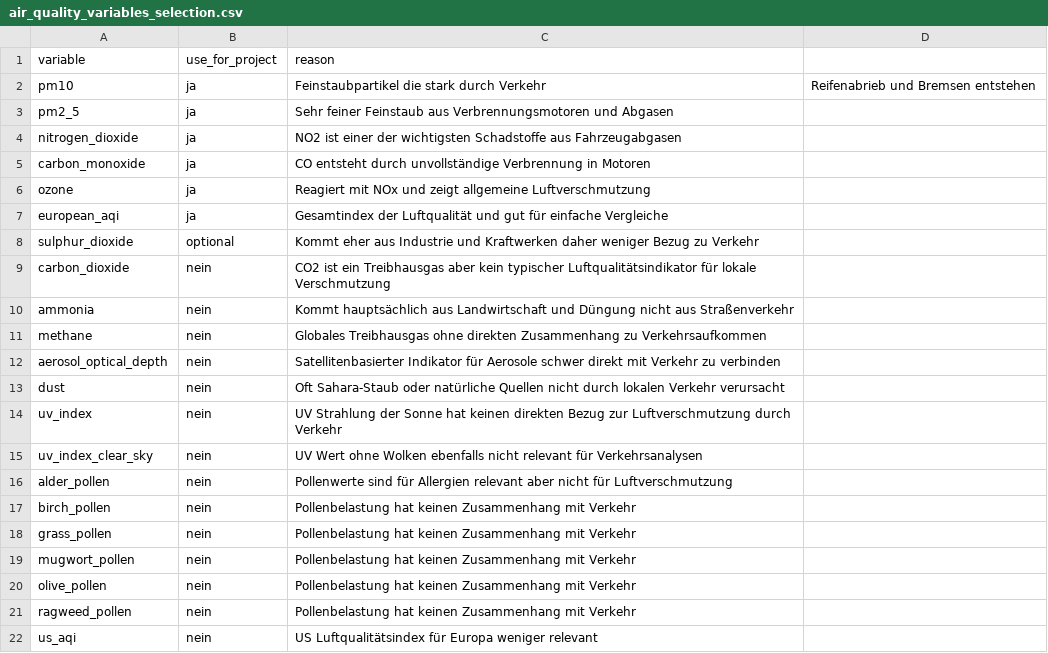
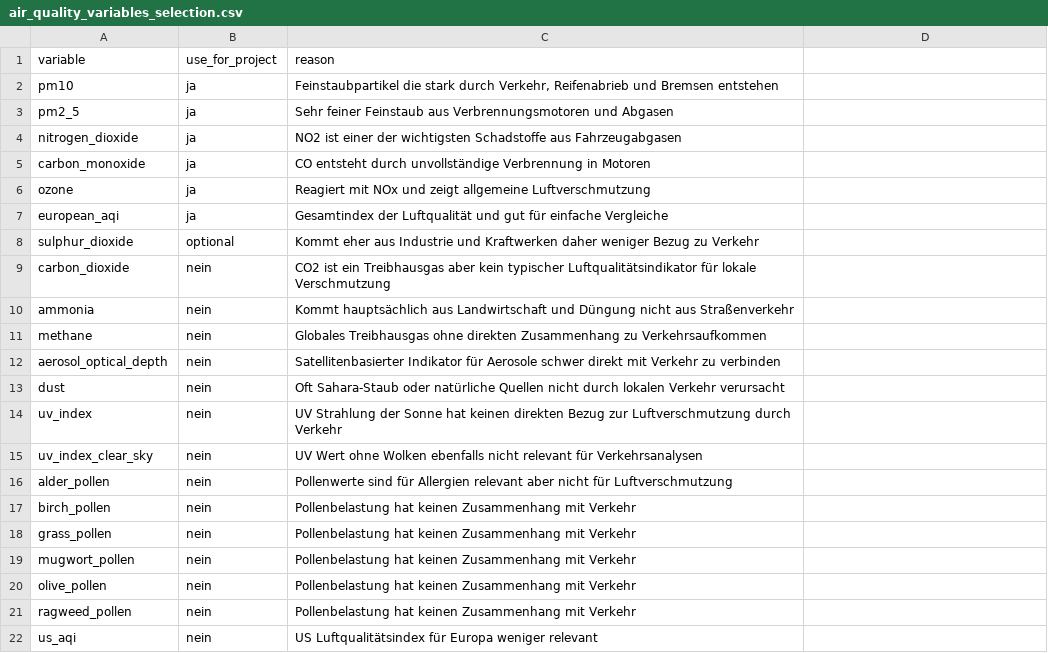
Before and after one commit to PreRix/Data-Science-Project---Group-16, a CSV file: data/air_quality_variables_selection.csv, drawn as a sheet; the diff names each change by its address in the sheet, - before the commit and + after, or states it on an @@ line.

Commit message:
Fix quotes in air quality variables CSV
Updated the CSV file to replace special characters with standard quotes.

```diff
--- a/data/air_quality_variables_selection.csv
+++ b/data/air_quality_variables_selection.csv
-C2 (reason): …stark durch Verkehr
+C2 (reason): …stark durch Verkehr, Reifenabrieb und Bremsen entstehen
-D2: Reifenabrieb und Bremsen entstehen
+D2: (empty)
```
